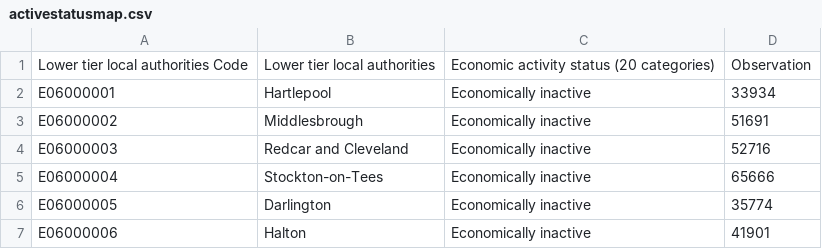
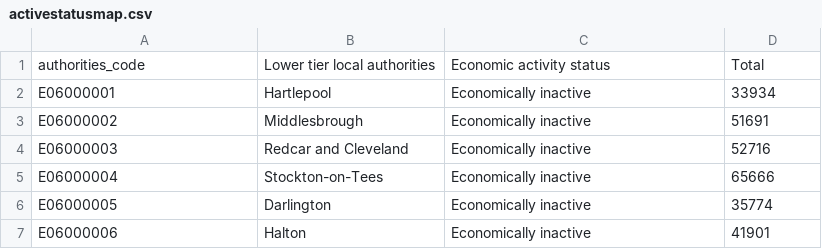
Before and after one commit to adck872/data, a CSV file: activestatusmap.csv, drawn as a sheet; only a part is shown.

Commit message:
Update activestatusmap.csv

```diff
--- a/activestatusmap.csv
+++ b/activestatusmap.csv
@@ -1,2 +1,2 @@
-Lower tier local authorities Code,Lower tier local authorities,Economic activity status (20 categories),Observation
+authorities_code,Lower tier local authorities,Economic activity status,Total
 E06000001,Hartlepool,Economically inactive,33934
```
